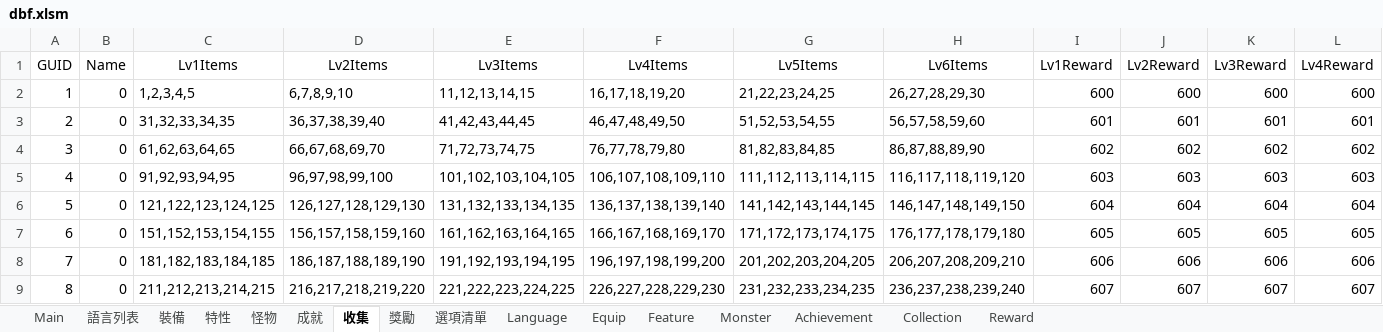
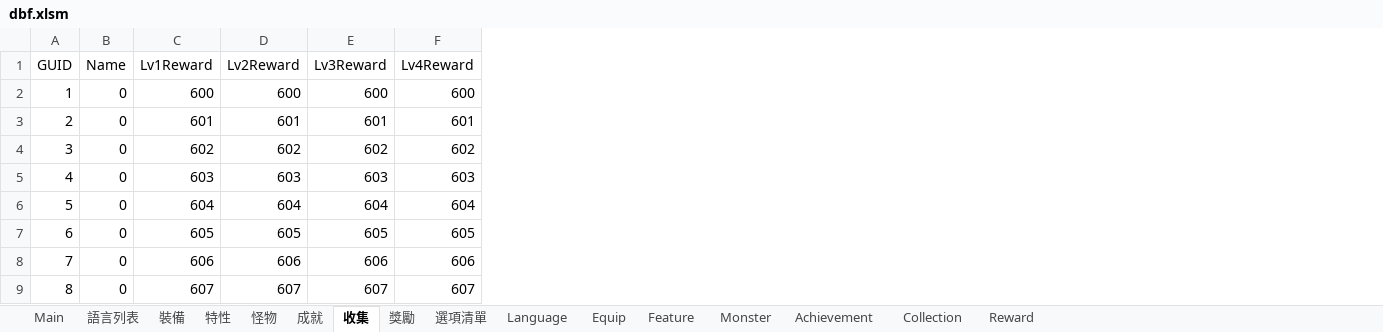
Before and after one commit to yinweli/project_acg, an Excel workbook: Doc/dbf.xlsm, sheet 收集, drawn as a sheet; only a part is shown; values as stored, in another font and other column widths than the file's, no borders; table styles not drawn; the diff names each change by its address in the sheet, - before the commit and + after, or states it on an @@ line.

```diff
--- a/Doc/dbf.xlsm (sheet 收集)
+++ b/Doc/dbf.xlsm (sheet 收集)
-column C (Lv1Items), rows 2-9: 1,2,3,4,5 | 31,32,33,34,35 | 61,62,63,64,65 | 91,92,93,94,95 | 121,122,123,124,125 | 151,152,153,154,155 | 181,182,183,184,185 | 211,212,213,214,215
-column D (Lv2Items), rows 2-9: 6,7,8,9,10 | 36,37,38,39,40 | 66,67,68,69,70 | 96,97,98,99,100 | 126,127,128,129,130 | 156,157,158,159,160 | 186,187,188,189,190 | 216,217,218,219,220
-column E (Lv3Items), rows 2-9: 11,12,13,14,15 | 41,42,43,44,45 | 71,72,73,74,75 | 101,102,103,104,105 | 131,132,133,134,135 | 161,162,163,164,165 | 191,192,193,194,195 | 221,222,223,224,225
-column F (Lv4Items), rows 2-9: 16,17,18,19,20 | 46,47,48,49,50 | 76,77,78,79,80 | 106,107,108,109,110 | 136,137,138,139,140 | 166,167,168,169,170 | 196,197,198,199,200 | 226,227,228,229,230
-column G (Lv5Items), rows 2-9: 21,22,23,24,25 | 51,52,53,54,55 | 81,82,83,84,85 | 111,112,113,114,115 | 141,142,143,144,145 | 171,172,173,174,175 | 201,202,203,204,205 | 231,232,233,234,235
-column H (Lv6Items), rows 2-9: 26,27,28,29,30 | 56,57,58,59,60 | 86,87,88,89,90 | 116,117,118,119,120 | 146,147,148,149,150 | 176,177,178,179,180 | 206,207,208,209,210 | 236,237,238,239,240
```
Also changed, not shown: sheet Collection, formulas that keep their value, 41 other files.
